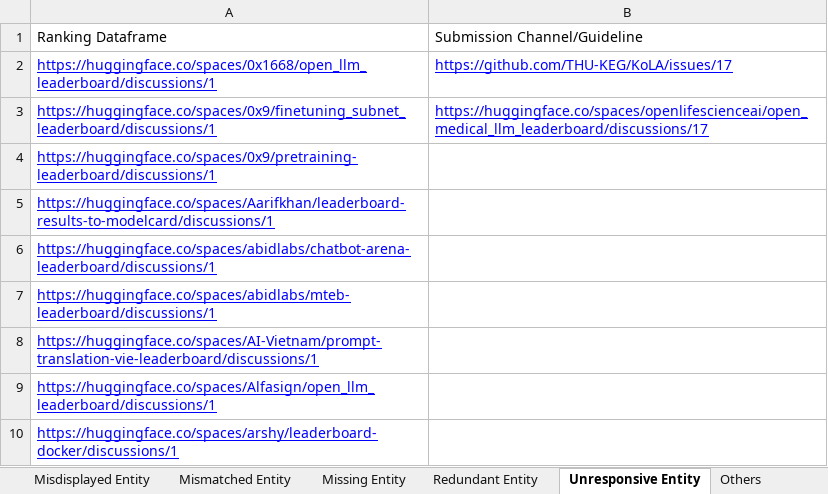
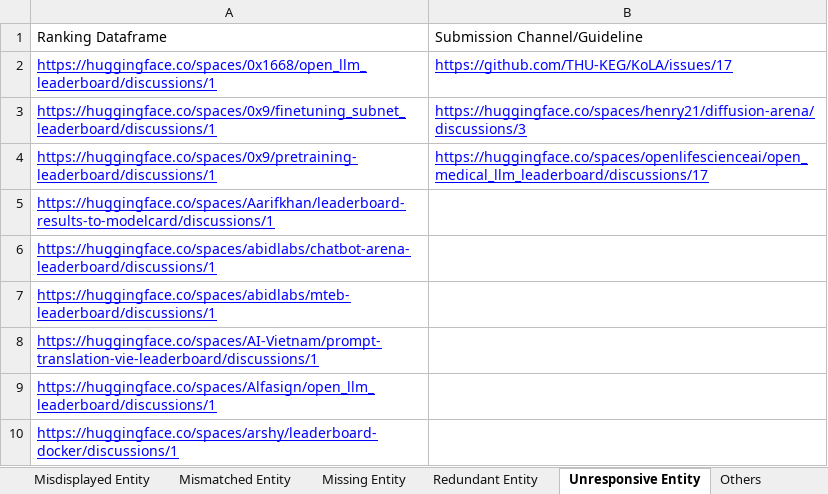
Before and after one commit to zhimin-z/Foundation-Model-Leaderboard-Survey, an Excel workbook: meta/Foundation Model Leaderboards.xlsx, sheet Unresponsive Entity, drawn as a sheet; only a part is shown; values as stored, in another font and other column widths than the file's, no borders; charts and pictures not drawn; the diff names each change by its address in the sheet, - before the commit and + after, or states it on an @@ line.

```diff
--- a/meta/Foundation Model Leaderboards.xlsx (sheet Unresponsive Entity)
+++ b/meta/Foundation Model Leaderboards.xlsx (sheet Unresponsive Entity)
-B3: https://huggingface.co/spaces/openlifescienceai/open_medical_llm_leaderboard/discussions/17
+B3: https://huggingface.co/spaces/henry21/diffusion-arena/discussions/3
-B4: (empty)
+B4: https://huggingface.co/spaces/openlifescienceai/open_medical_llm_leaderboard/discussions/17
```
Also changed, not shown: sheet Others, 1 other file.
